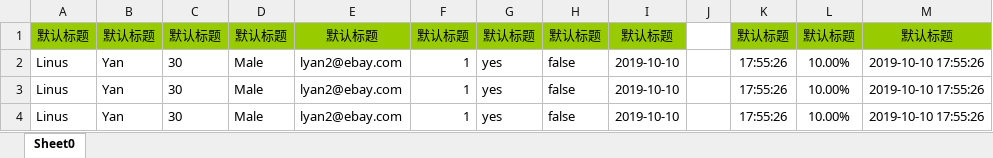
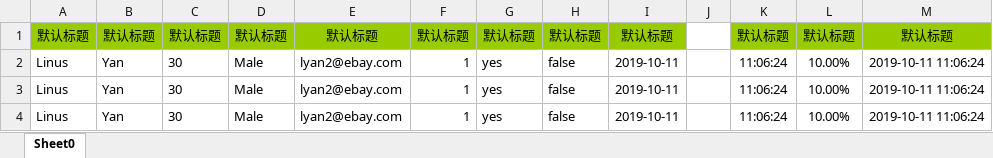
Before and after one commit to linus87/ExcelJavaKit, an Excel workbook: excel/user_writer.xlsx, sheet Sheet0, drawn as a sheet; values as stored, in another font and other column widths than the file's, no borders; the diff names each change by its address in the sheet, - before the commit and + after, or states it on an @@ line.

```diff
--- a/excel/user_writer.xlsx (sheet Sheet0)
+++ b/excel/user_writer.xlsx (sheet Sheet0)
-I2:I4: 2019-10-10
+I2:I4: 2019-10-11
-K2:K4: 17:55:26
+K2:K4: 11:06:24
-M2:M4: 2019-10-10 17:55:26
+M2:M4: 2019-10-11 11:06:24
```
Also changed, not shown: 9 other files.
